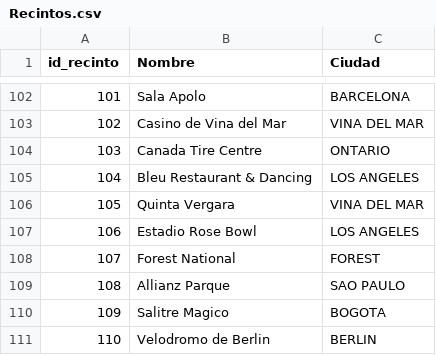
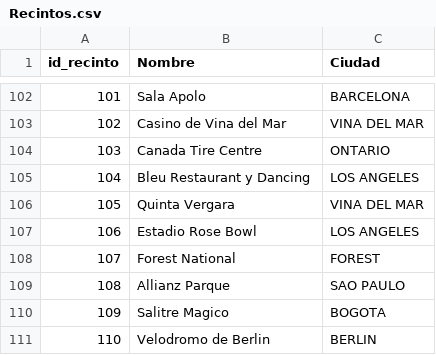
Before and after one commit to TomasAlcalde/Bases-de-datos, a CSV file: Datos/Recintos.csv, drawn as a sheet; only a part is shown, gaps mark what is left out; the diff names each change by its address in the sheet, - before the commit and + after, or states it on an @@ line.

```diff
--- a/Datos/Recintos.csv
+++ b/Datos/Recintos.csv
-B105 (Nombre): Bleu Restaurant & Dancing
+B105 (Nombre): Bleu Restaurant y Dancing
```
Also changed, not shown: Datos/Entradas.csv, Datos/Precio_Entradas.csv, 1 other file.
